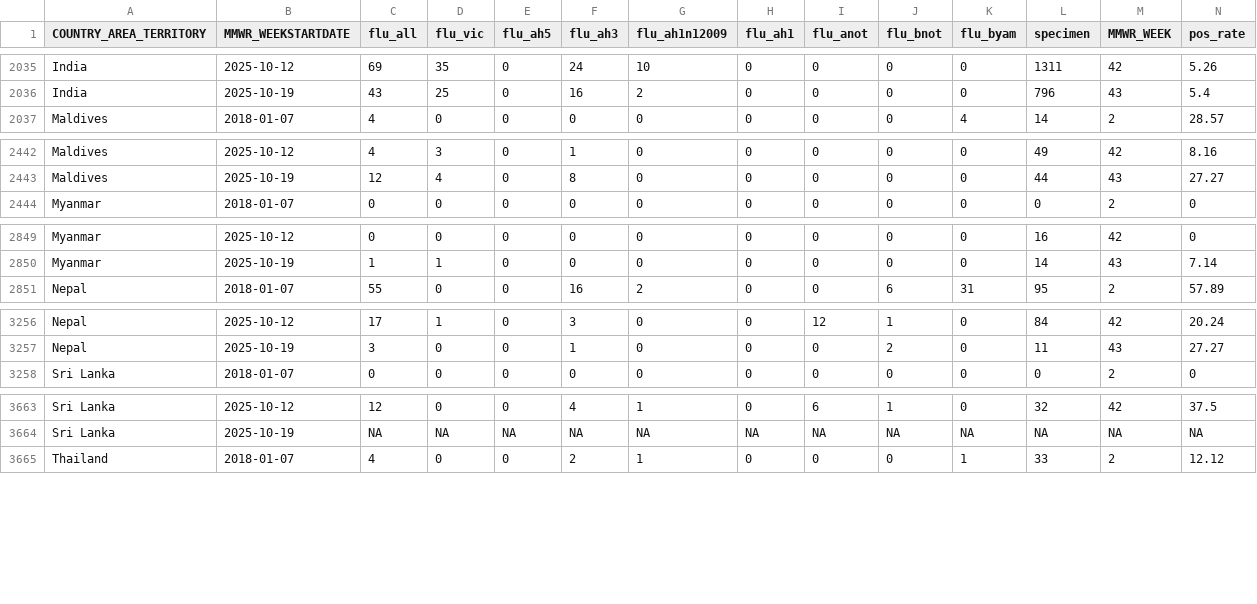
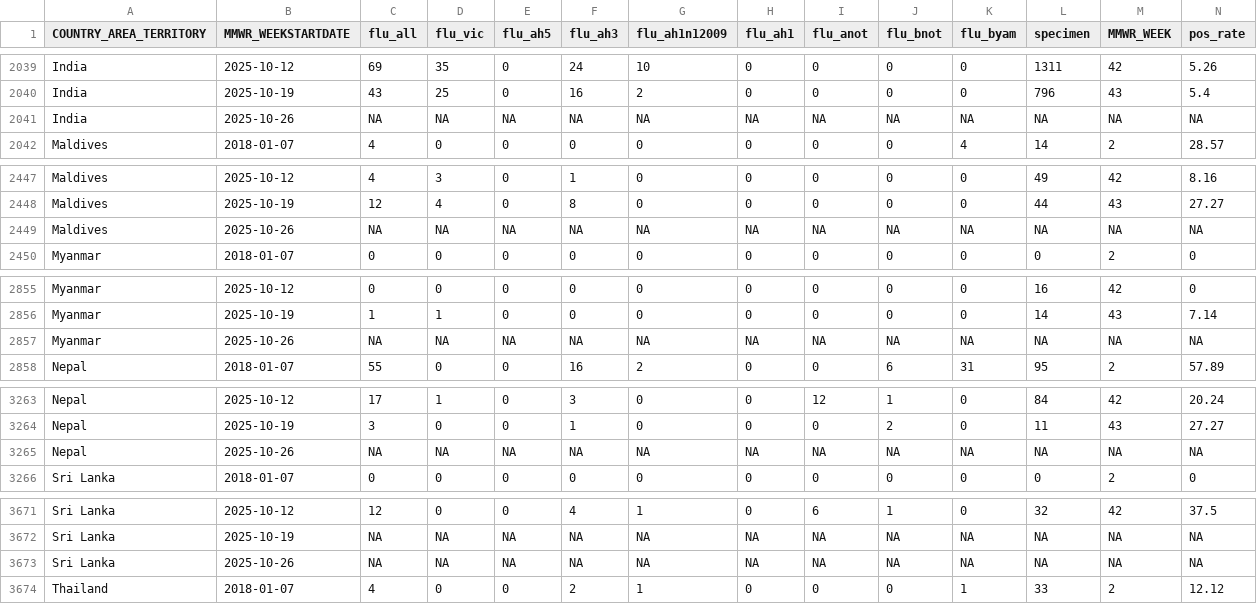
Before and after one commit to Dhihram/WHO_SEAR, a CSV file: Dat/flu_dat_full.csv, drawn as a sheet; only a part is shown, gaps mark what is left out; the diff covers the shown part only; the diff names each change by its address in the sheet, - before the commit and + after, or states it on an @@ line.

```diff
--- a/Dat/flu_dat_full.csv
+++ b/Dat/flu_dat_full.csv
+row 2041: India | 2025-10-26 | NA | NA | NA | NA | NA | NA | NA | NA | NA | NA | NA | NA
+row 2449: Maldives | 2025-10-26 | NA | NA | NA | NA | NA | NA | NA | NA | NA | NA | NA | NA
+row 2857: Myanmar | 2025-10-26 | NA | NA | NA | NA | NA | NA | NA | NA | NA | NA | NA | NA
+row 3265: Nepal | 2025-10-26 | NA | NA | NA | NA | NA | NA | NA | NA | NA | NA | NA | NA
+row 3673: Sri Lanka | 2025-10-26 | NA | NA | NA | NA | NA | NA | NA | NA | NA | NA | NA | NA
```
Also changed, not shown: 6 added rows and 19 edited cells elsewhere in this file, 1 other file.
